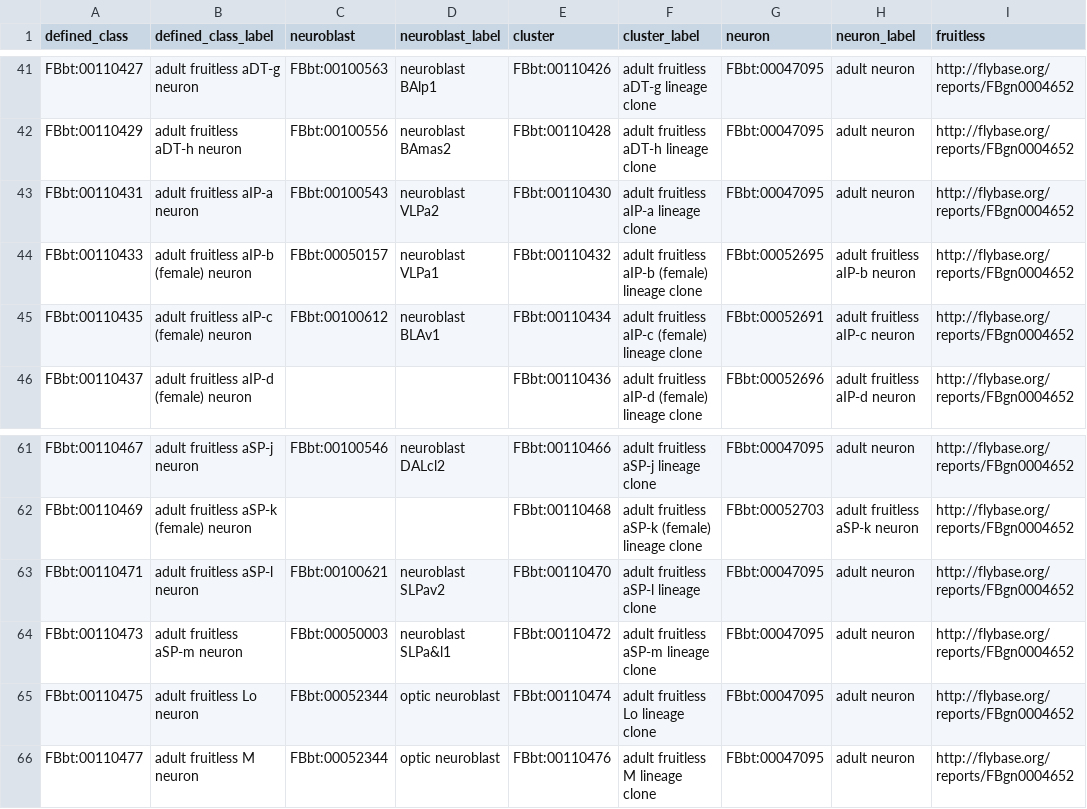
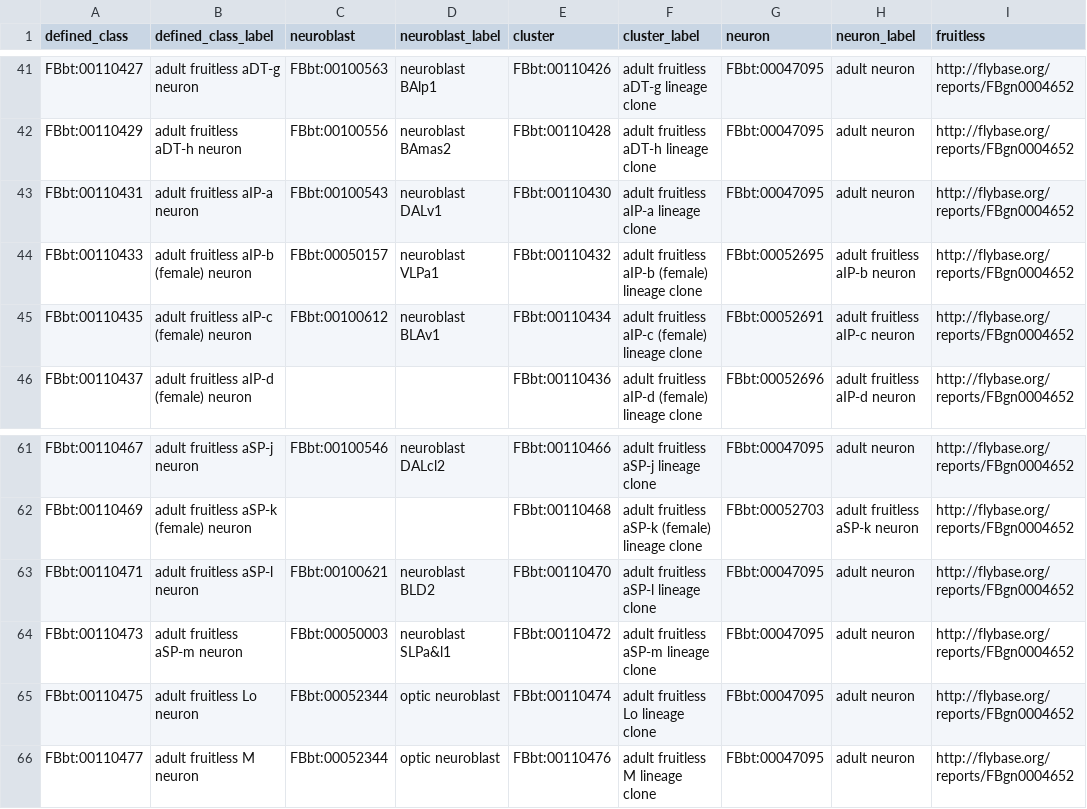
Before and after one commit to FlyBase/drosophila-anatomy-developmental-ontology, a TSV file: src/patterns/data/logical-only/neuronOfFruCluster.tsv, drawn as a sheet; only a part is shown, gaps mark what is left out; the diff names each change by its address in the sheet, - before the commit and + after, or states it on an @@ line.

```diff
--- a/src/patterns/data/logical-only/neuronOfFruCluster.tsv
+++ b/src/patterns/data/logical-only/neuronOfFruCluster.tsv
-D43 (neuroblast_label): neuroblast VLPa2
+D43 (neuroblast_label): neuroblast DALv1
-D63 (neuroblast_label): neuroblast SLPav2
+D63 (neuroblast_label): neuroblast BLD2
```
Also changed, not shown: src/patterns/data/logical-only/anatomicalEntityBySex.tsv, src/patterns/data/logical-only/neuronByBirthStageAndNotchStatusFromNeuroblastAtDevStage.tsv, 2 other files.
